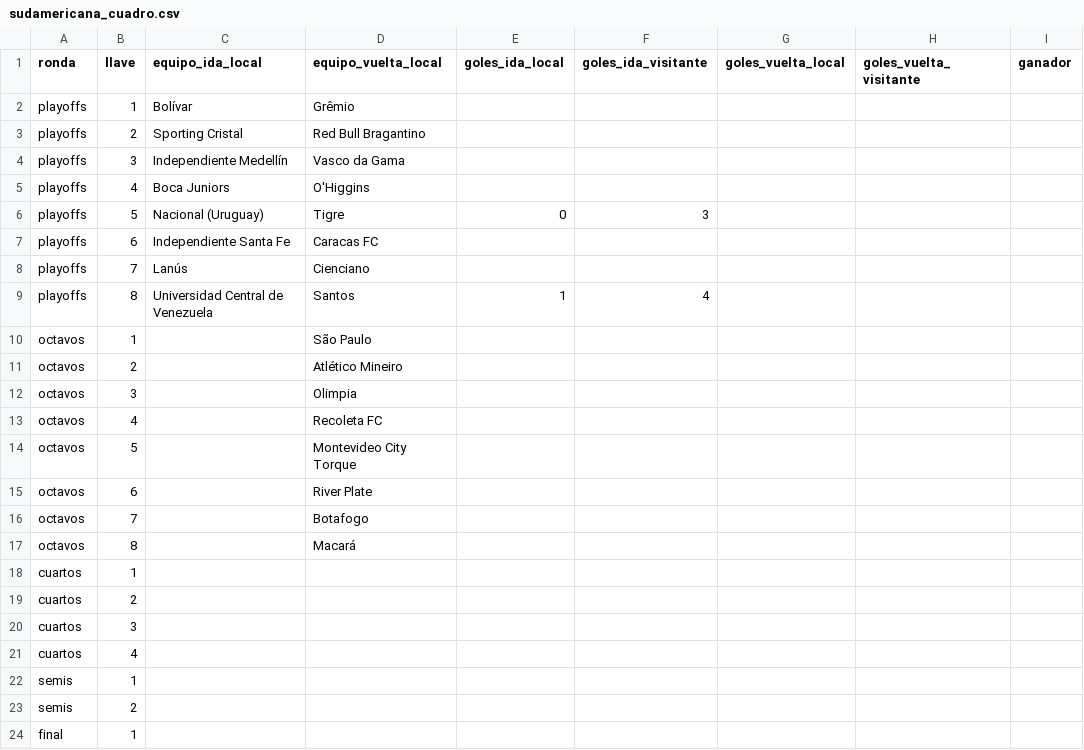
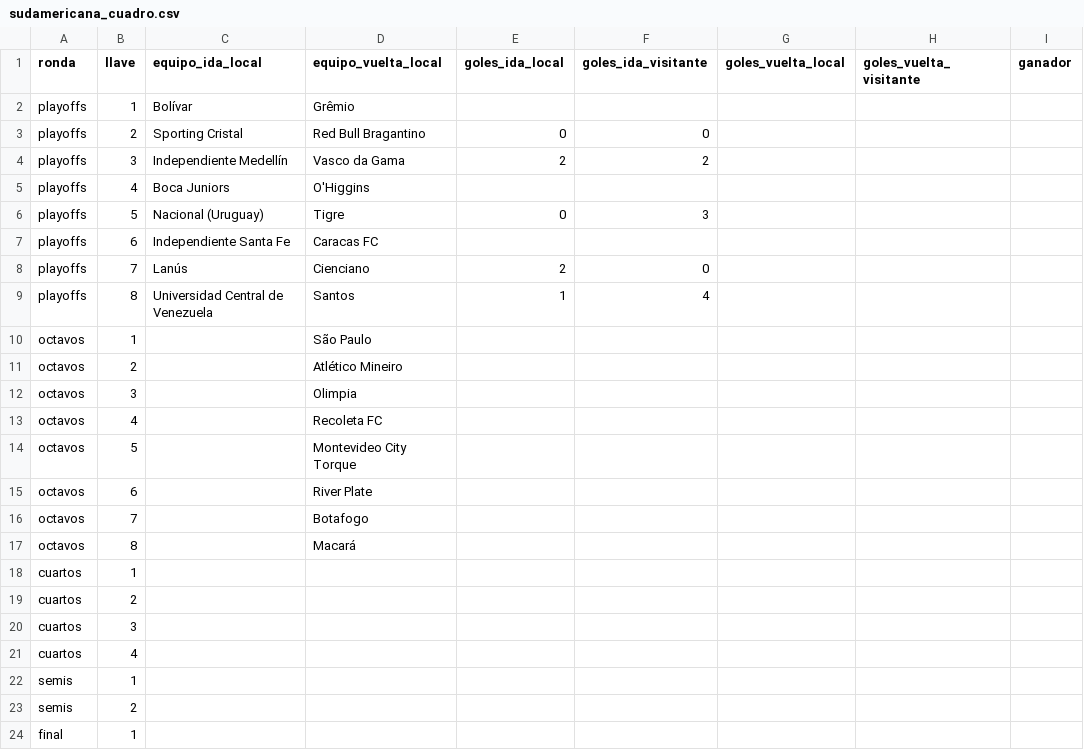
Before and after one commit to soydequilmes7/Simulador-Primera-B-Nacional, a CSV file: datos/sudamericana_cuadro.csv, drawn as a sheet.

Commit message:
fix(sudamericana): add missing goals for playoff matches

```diff
--- a/datos/sudamericana_cuadro.csv
+++ b/datos/sudamericana_cuadro.csv
@@ -2,4 +2,4 @@ ronda,llave,equipo_ida_local,equipo_vuelta_local,goles_ida_local,goles_ida_visit
 playoffs,1,Bolívar,Grêmio,,,,,
-playoffs,2,Sporting Cristal,Red Bull Bragantino,,,,,
-playoffs,3,Independiente Medellín,Vasco da Gama,,,,,
+playoffs,2,Sporting Cristal,Red Bull Bragantino,0,0,,,
+playoffs,3,Independiente Medellín,Vasco da Gama,2,2,,,
 playoffs,4,Boca Juniors,O'Higgins,,,,,
@@ -7,3 +7,3 @@ playoffs,5,Nacional (Uruguay),Tigre,0,3,,,
 playoffs,6,Independiente Santa Fe,Caracas FC,,,,,
-playoffs,7,Lanús,Cienciano,,,,,
+playoffs,7,Lanús,Cienciano,2,0,,,
 playoffs,8,Universidad Central de Venezuela,Santos,1,4,,,
```
